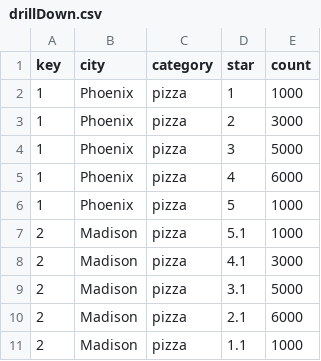
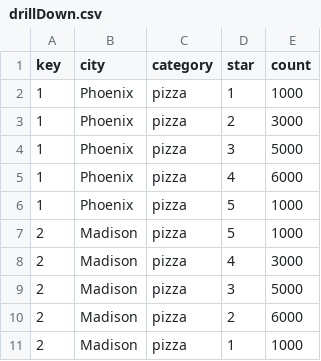
Before and after one commit to liangvi/Visualization_Demo_D3, a CSV file: static/data/drillDown.csv, drawn as a sheet.

Commit message:
Update drillDown.csv

```diff
--- a/static/data/drillDown.csv
+++ b/static/data/drillDown.csv
@@ -6,6 +6,6 @@ key,city,category,star,count
 1,Phoenix,pizza,5,1000
-2,Madison,pizza,5.1,1000
-2,Madison,pizza,4.1,3000
-2,Madison,pizza,3.1,5000
-2,Madison,pizza,2.1,6000
-2,Madison,pizza,1.1,1000
+2,Madison,pizza,5,1000
+2,Madison,pizza,4,3000
+2,Madison,pizza,3,5000
+2,Madison,pizza,2,6000
+2,Madison,pizza,1,1000
```
